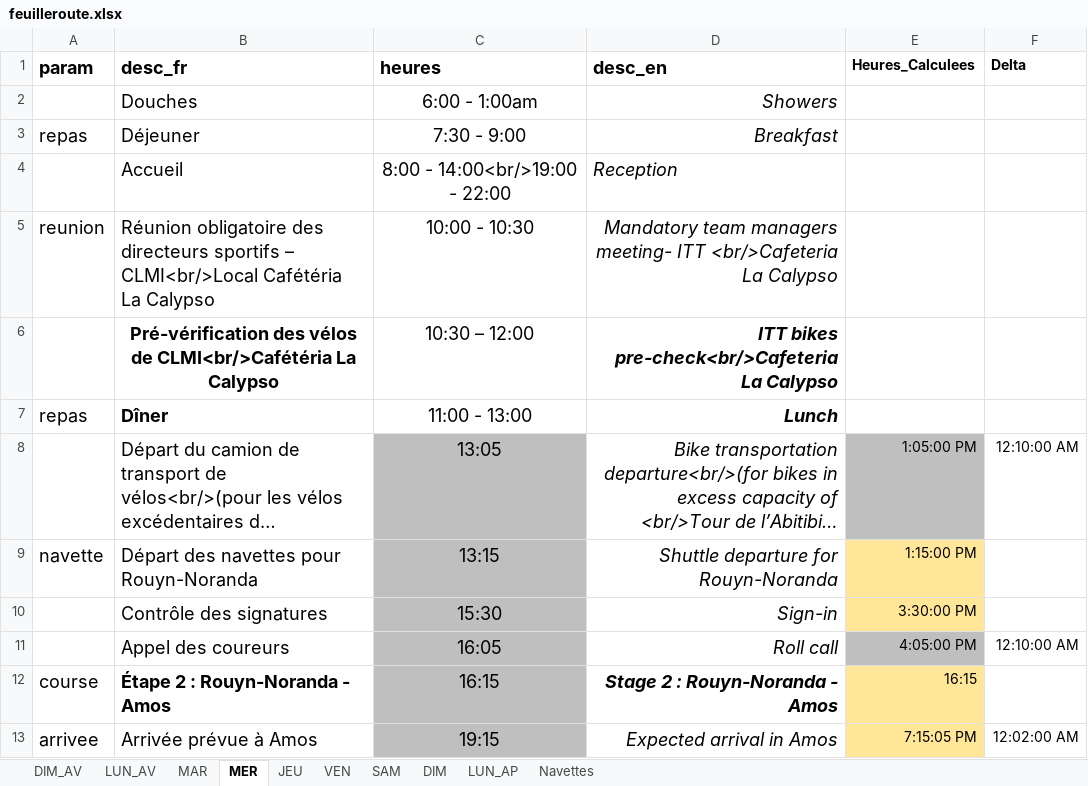
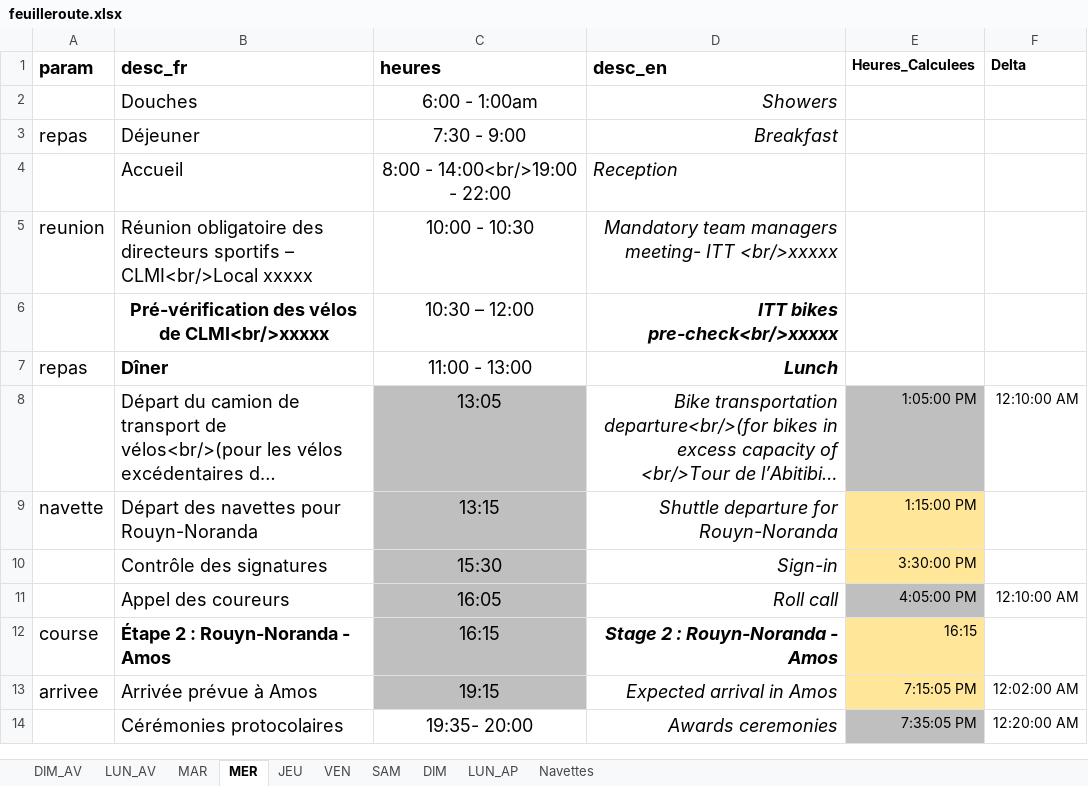
Before and after one commit to TourAbitibi/guide2023, an Excel workbook: excel/feuilleroute.xlsx, sheet MER, drawn as a sheet; only a part is shown; the shorter side is filled out with more unchanged rows; long unchanged cells end in …; values as stored, in another font and other column widths than the file's, no borders; the diff names each change by its address in the sheet, - before the commit and + after, or states it on an @@ line.

```diff
--- a/excel/feuilleroute.xlsx (sheet MER)
+++ b/excel/feuilleroute.xlsx (sheet MER)
-B5 (desc_fr): …– CLMI<br/>Local Cafétéria La Calypso
+B5 (desc_fr): …– CLMI<br/>Local xxxxx
-D5 (desc_en): …meeting- ITT <br/>Cafeteria La Calypso
+D5 (desc_en): …meeting- ITT <br/>xxxxx
-B6 (desc_fr): …vélos de CLMI<br/>Cafétéria La Calypso
+B6 (desc_fr): …vélos de CLMI<br/>xxxxx
-D6 (desc_en): ITT bikes pre-check<br/>Cafeteria La Calypso
+D6 (desc_en): ITT bikes pre-check<br/>xxxxx
```
Also changed, not shown: sheet MAR, sheet LUN_AV, sheet DIM, 34 other files.
